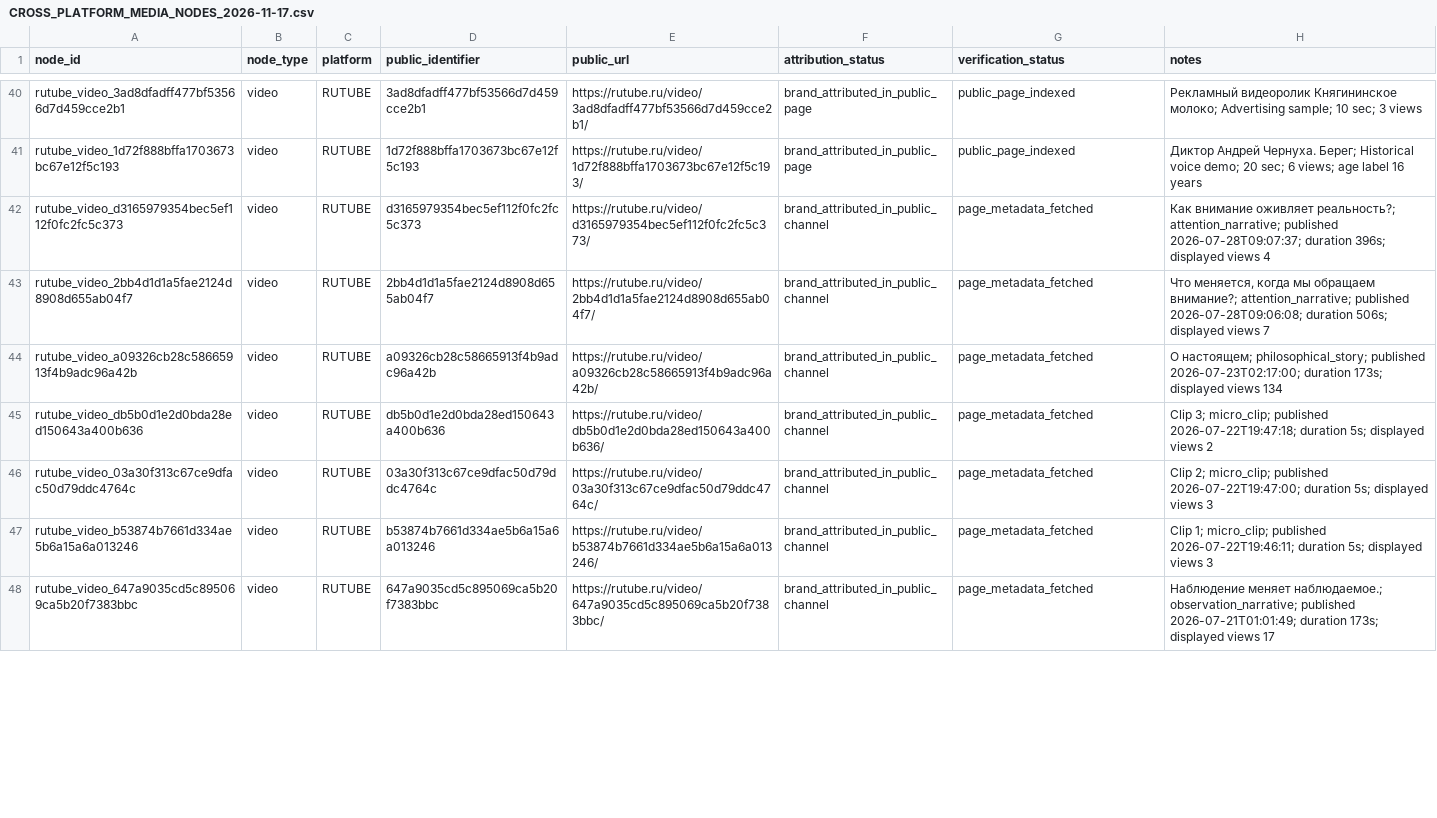
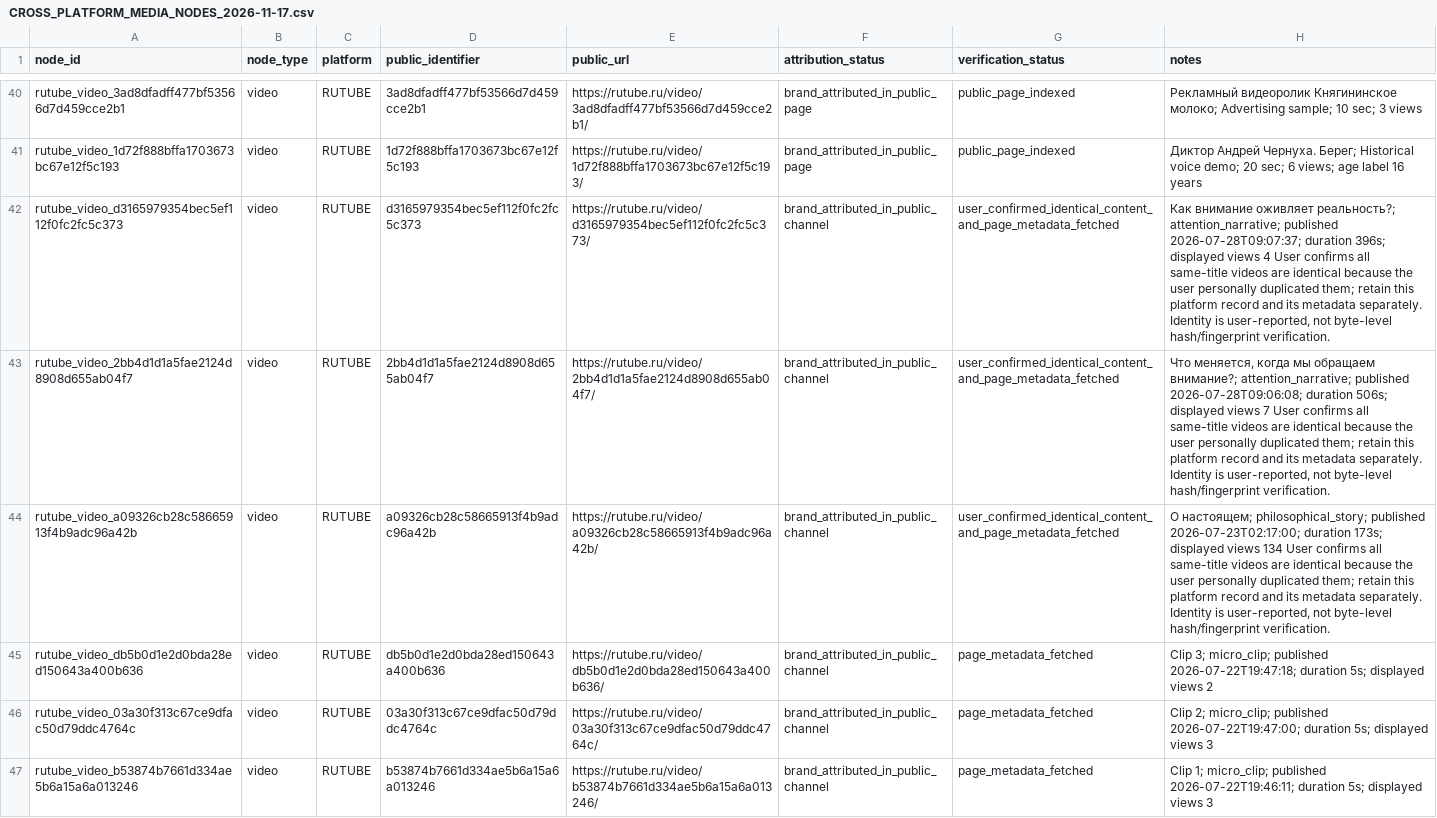
Before and after one commit to AudioReclamaRu/sonic-infrastructure-report, a CSV file: research/CROSS_PLATFORM_MEDIA_NODES_2026-11-17.csv, drawn as a sheet; only a part is shown, gaps mark what is left out; the shorter side is filled out with more unchanged rows; the diff covers the shown part only.

Commit message:
Apply user-confirmed same-title duplicate rule to RUTUBE inventory

```diff
--- a/research/CROSS_PLATFORM_MEDIA_NODES_2026-11-17.csv
+++ b/research/CROSS_PLATFORM_MEDIA_NODES_2026-11-17.csv
@@ -41,5 +41,5 @@ rutube_video_3ad8dfadff477bf53566d7d459cce2b1,video,RUTUBE,3ad8dfadff477bf53566d
 rutube_video_1d72f888bffa1703673bc67e12f5c193,video,RUTUBE,1d72f888bffa1703673bc67e12f5c193,https://rutube.ru/video/1d72f888bffa1703673bc67e12f5c193/,brand_attributed_in_public_page,public_page_indexed,Диктор Андрей Чернуха. Берег; Historical voice demo; 20 sec; 6 views; age label 16 years
-rutube_video_d3165979354bec5ef112f0fc2fc5c373,video,RUTUBE,d3165979354bec5ef112f0fc2fc5c373,https://rutube.ru/video/d3165979354bec5ef112f0fc2fc5c373/,brand_attributed_in_public_channel,page_metadata_fetched,Как внимание оживляет реальность?; attention_narrative; published 2026-07-28T09:07:37; duration 396s; displayed views 4
-rutube_video_2bb4d1d1a5fae2124d8908d655ab04f7,video,RUTUBE,2bb4d1d1a5fae2124d8908d655ab04f7,https://rutube.ru/video/2bb4d1d1a5fae2124d8908d655ab04f7/,brand_attributed_in_public_channel,page_metadata_fetched,"Что меняется, когда мы обращаем внимание?; attention_narrative; published 2026-07-28T09:06:08; duration 506s; displayed views 7"
-rutube_video_a09326cb28c58665913f4b9adc96a42b,video,RUTUBE,a09326cb28c58665913f4b9adc96a42b,https://rutube.ru/video/a09326cb28c58665913f4b9adc96a42b/,brand_attributed_in_public_channel,page_metadata_fetched,О настоящем; philosophical_story; published 2026-07-23T02:17:00; duration 173s; displayed views 134
+rutube_video_d3165979354bec5ef112f0fc2fc5c373,video,RUTUBE,d3165979354bec5ef112f0fc2fc5c373,https://rutube.ru/video/d3165979354bec5ef112f0fc2fc5c373/,brand_attributed_in_public_channel,user_confirmed_identical_content_and_page_metadata_fetched,"Как внимание оживляет реальность?; attention_narrative; published 2026-07-28T09:07:37; duration 396s; displayed views 4 User confirms all same-title videos are identical because the user personally duplicated them; retain this platform record and its metadata separately. Identity is user-reported, not byte-level hash/fingerprint verification."
+rutube_video_2bb4d1d1a5fae2124d8908d655ab04f7,video,RUTUBE,2bb4d1d1a5fae2124d8908d655ab04f7,https://rutube.ru/video/2bb4d1d1a5fae2124d8908d655ab04f7/,brand_attributed_in_public_channel,user_confirmed_identical_content_and_page_metadata_fetched,"Что меняется, когда мы обращаем внимание?; attention_narrative; published 2026-07-28T09:06:08; duration 506s; displayed views 7 User confirms all same-title videos are identical because the user personally duplicated them; retain this platform record and its metadata separately. Identity is user-reported, not byte-level hash/fingerprint verification."
+rutube_video_a09326cb28c58665913f4b9adc96a42b,video,RUTUBE,a09326cb28c58665913f4b9adc96a42b,https://rutube.ru/video/a09326cb28c58665913f4b9adc96a42b/,brand_attributed_in_public_channel,user_confirmed_identical_content_and_page_metadata_fetched,"О настоящем; philosophical_story; published 2026-07-23T02:17:00; duration 173s; displayed views 134 User confirms all same-title videos are identical because the user personally duplicated them; retain this platform record and its metadata separately. Identity is user-reported, not byte-level hash/fingerprint verification."
 rutube_video_db5b0d1e2d0bda28ed150643a400b636,video,RUTUBE,db5b0d1e2d0bda28ed150643a400b636,https://rutube.ru/video/db5b0d1e2d0bda28ed150643a400b636/,brand_attributed_in_public_channel,page_metadata_fetched,Clip 3; micro_clip; published 2026-07-22T19:47:18; duration 5s; displayed views 2
```
Also changed, not shown: 10 edited cells elsewhere in this file.
